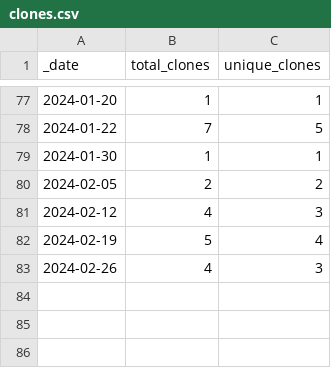
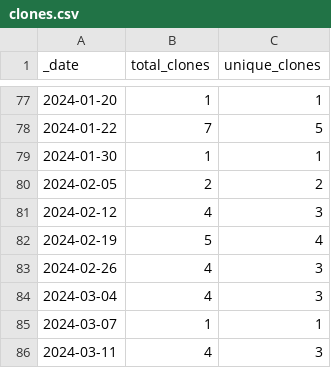
Before and after one commit to jzemmels/trafficMonitor, a CSV file: impressions-traffic/traffic/clones.csv, drawn as a sheet; only a part is shown, gaps mark what is left out; the diff names each change by its address in the sheet, - before the commit and + after, or states it on an @@ line.

Commit message:
Push impressions traffic data

```diff
--- a/impressions-traffic/traffic/clones.csv
+++ b/impressions-traffic/traffic/clones.csv
+row 84: 2024-03-04 | 4 | 3
+row 85: 2024-03-07 | 1 | 1
+row 86: 2024-03-11 | 4 | 3
```
Also changed, not shown: 1 other file.
